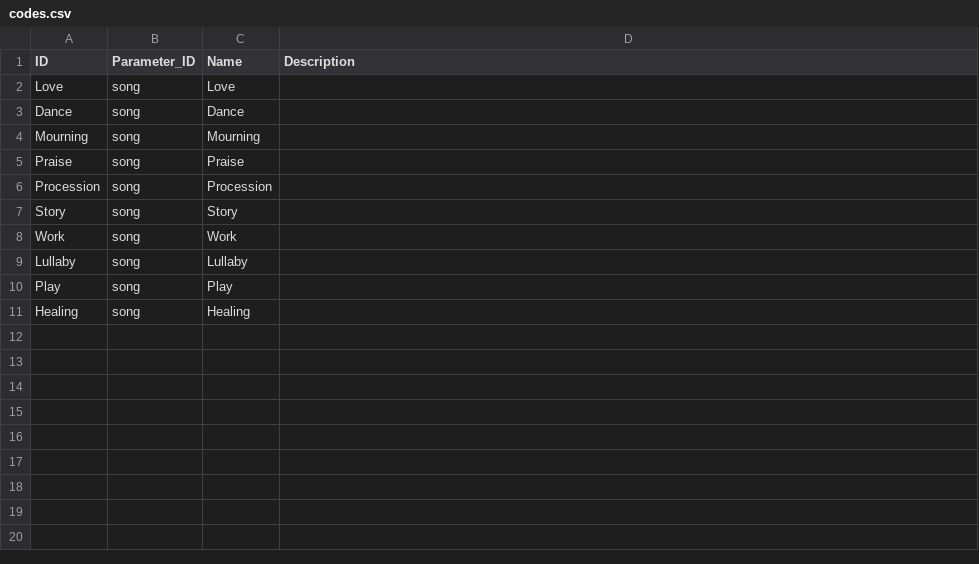
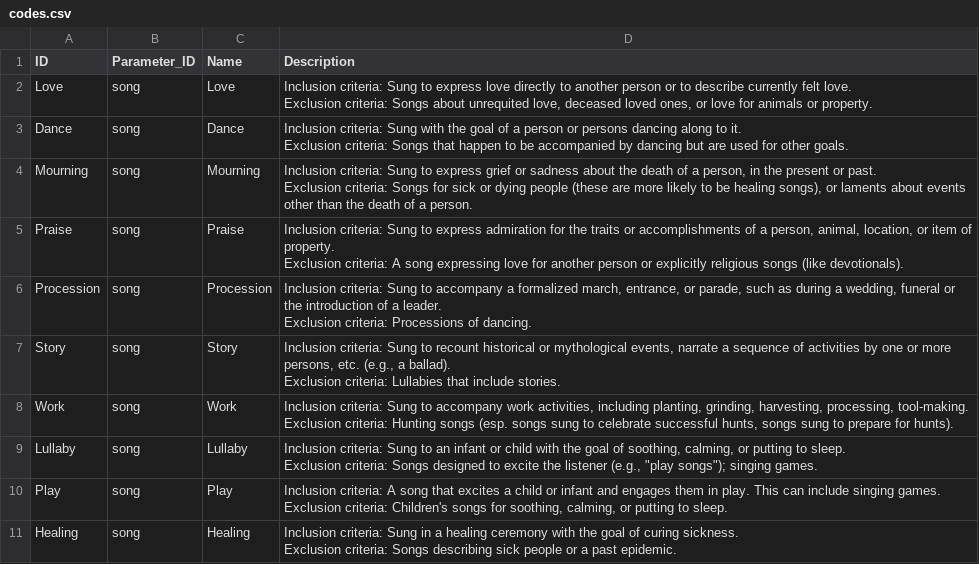
Before and after one commit to D-PLACE/dplace-dataset-ccmc, a CSV file: cldf/codes.csv, drawn as a sheet.

```diff
--- a/cldf/codes.csv
+++ b/cldf/codes.csv
@@ -1,11 +1,21 @@
 ID,Parameter_ID,Name,Description
-Love,song,Love,
-Dance,song,Dance,
-Mourning,song,Mourning,
-Praise,song,Praise,
-Procession,song,Procession,
-Story,song,Story,
-Work,song,Work,
-Lullaby,song,Lullaby,
-Play,song,Play,
-Healing,song,Healing,
+Love,song,Love,"Inclusion criteria: Sung to express love directly to another person or to describe currently felt love.
+Exclusion criteria: Songs about unrequited love, deceased loved ones, or love for animals or property."
+Dance,song,Dance,"Inclusion criteria: Sung with the goal of a person or persons dancing along to it.
+Exclusion criteria: Songs that happen to be accompanied by dancing but are used for other goals."
+Mourning,song,Mourning,"Inclusion criteria: Sung to express grief or sadness about the death of a person, in the present or past.
+Exclusion criteria: Songs for sick or dying people (these are more likely to be healing songs), or laments about events other than the death of a person."
+Praise,song,Praise,"Inclusion criteria: Sung to express admiration for the traits or accomplishments of a person, animal, location, or item of property.
+Exclusion criteria: A song expressing love for another person or explicitly religious songs (like devotionals)."
+Procession,song,Procession,"Inclusion criteria: Sung to accompany a formalized march, entrance, or parade, such as during a wedding, funeral or the introduction of a leader.
+Exclusion criteria: Processions of dancing."
+Story,song,Story,"Inclusion criteria: Sung to recount historical or mythological events, narrate a sequence of activities by one or more persons, etc. (e.g., a ballad).
+Exclusion criteria: Lullabies that include stories."
+Work,song,Work,"Inclusion criteria: Sung to accompany work activities, including planting, grinding, harvesting, processing, tool-making.
+Exclusion criteria: Hunting songs (esp. songs sung to celebrate successful hunts, songs sung to prepare for hunts)."
+Lullaby,song,Lullaby,"Inclusion criteria: Sung to an infant or child with the goal of soothing, calming, or putting to sleep.
+Exclusion criteria: Songs designed to excite the listener (e.g., ""play songs""); singing games."
+Play,song,Play,"Inclusion criteria: A song that excites a child or infant and engages them in play. This can include singing games.
+Exclusion criteria: Children's songs for soothing, calming, or putting to sleep."
+Healing,song,Healing,"Inclusion criteria: Sung in a healing ceremony with the goal of curing sickness.
+Exclusion criteria: Songs describing sick people or a past epidemic."
```
Also changed, not shown: cldf/values.csv, 13 other files.
